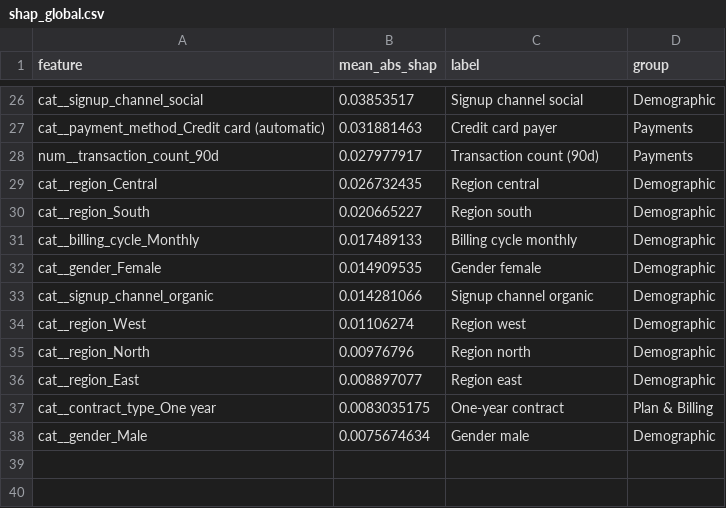
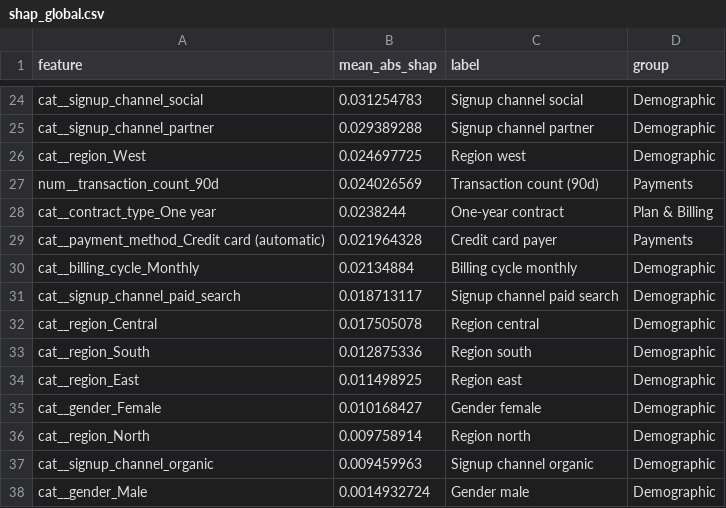
Before and after one commit to girishsakpal/KAIROS, a CSV file: dashboards/powerbi/data/shap_global.csv, drawn as a sheet; only a part is shown, gaps mark what is left out; removed rows and columns are numbered as before the commit, all else as after; the diff covers the shown part only; the diff names each change by its address in the sheet, - before the commit and + after, or states it on an @@ line.

```diff
--- a/dashboards/powerbi/data/shap_global.csv
+++ b/dashboards/powerbi/data/shap_global.csv
-B24 (mean_abs_shap): 0.03853517
+B24 (mean_abs_shap): 0.031254783
-row 27: cat__payment_method_Credit card (automatic) | 0.031881463 | Credit card payer | Payments
+row 25: cat__signup_channel_partner | 0.029389288 | Signup channel partner | Demographic
+row 26: cat__region_West | 0.024697725 | Region west | Demographic
-B27 (mean_abs_shap): 0.027977917
+B27 (mean_abs_shap): 0.024026569
+row 28: cat__contract_type_One year | 0.0238244 | One-year contract | Plan & Billing
+row 29: cat__payment_method_Credit card (automatic) | 0.021964328 | Credit card payer | Payments
+row 30: cat__billing_cycle_Monthly | 0.02134884 | Billing cycle monthly | Demographic
+row 31: cat__signup_channel_paid_search | 0.018713117 | Signup channel paid search | Demographic
-B32 (mean_abs_shap): 0.026732435
+B32 (mean_abs_shap): 0.017505078
-B33 (mean_abs_shap): 0.020665227
+B33 (mean_abs_shap): 0.012875336
-row 31: cat__billing_cycle_Monthly | 0.017489133 | Billing cycle monthly | Demographic
+row 34: cat__region_East | 0.011498925 | Region east | Demographic
-B35 (mean_abs_shap): 0.014909535
+B35 (mean_abs_shap): 0.010168427
-row 33: cat__signup_channel_organic | 0.014281066 | Signup channel organic | Demographic
-row 34: cat__region_West | 0.01106274 | Region west | Demographic
-B36 (mean_abs_shap): 0.00976796
+B36 (mean_abs_shap): 0.009758914
-row 36: cat__region_East | 0.008897077 | Region east | Demographic
-row 37: cat__contract_type_One year | 0.0083035175 | One-year contract | Plan & Billing
+row 37: cat__signup_channel_organic | 0.009459963 | Signup channel organic | Demographic
-B38 (mean_abs_shap): 0.0075674634
+B38 (mean_abs_shap): 0.0014932724
```
Also changed, not shown: 6 added rows, 8 removed rows and 18 edited cells elsewhere in this file, dashboards/powerbi/data/at_risk_customers.csv, dashboards/powerbi/data/decile_lift.csv, 18 other files.
